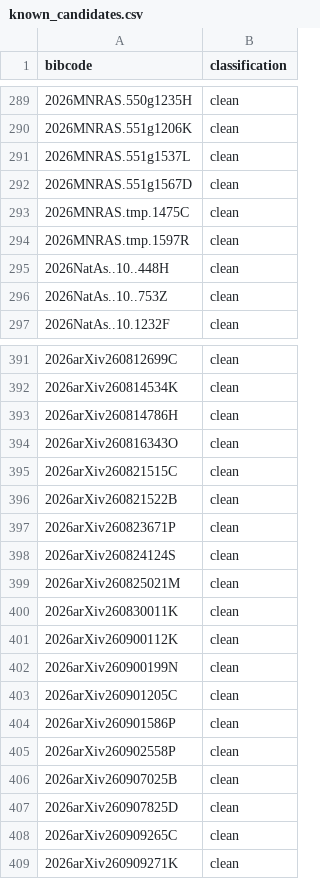
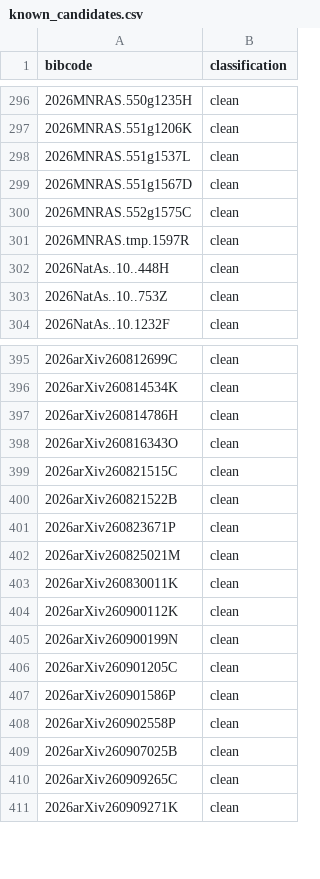
Before and after one commit to fmvalentino/dja-metrics, a CSV file: data/known_candidates.csv, drawn as a sheet; only a part is shown, gaps mark what is left out; the diff covers the shown part only.

```diff
--- a/data/known_candidates.csv
+++ b/data/known_candidates.csv
@@ -292,3 +299,3 @@ bibcode,classification
 2026MNRAS.551g1567D,clean
-2026MNRAS.tmp.1475C,clean
+2026MNRAS.552g1575C,clean
 2026MNRAS.tmp.1597R,clean
@@ -397,3 +401,2 @@ bibcode,classification
 2026arXiv260823671P,clean
-2026arXiv260824124S,clean
 2026arXiv260825021M,clean
@@ -406,3 +409,2 @@ bibcode,classification
 2026arXiv260907025B,clean
-2026arXiv260907825D,clean
 2026arXiv260909265C,clean
```
Also changed, not shown: 14 added rows and 4 removed rows elsewhere in this file, data/known_clean_bibcodes.csv, data/manual_flags.csv, 4 other files.
